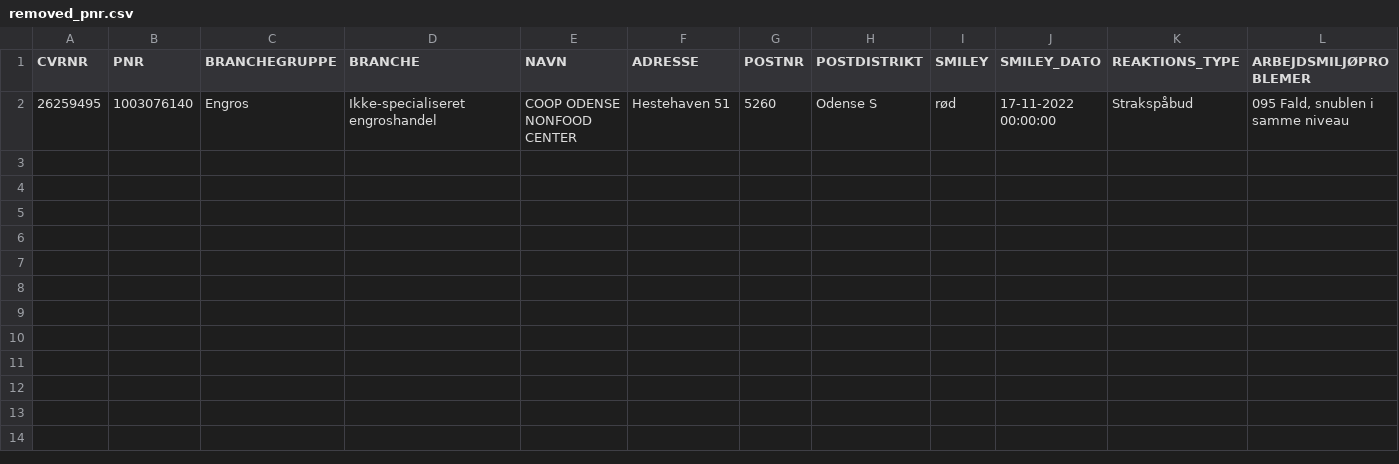
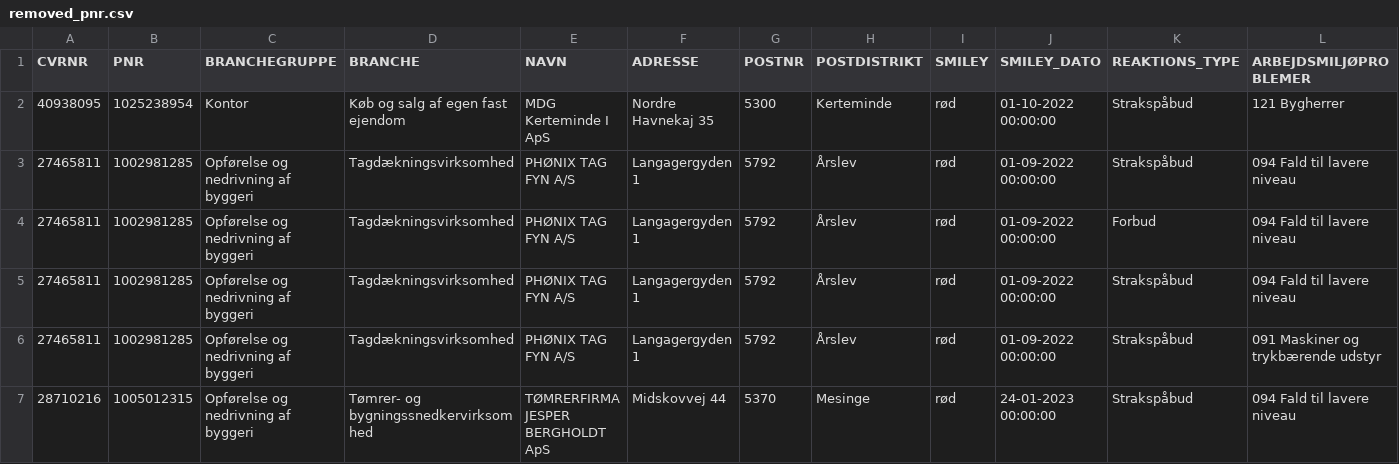
Before and after one commit to TV2-Fyn/scraping-af-arbejdstilsynets-smileyordning, a CSV file: csv/removed_pnr.csv, drawn as a sheet; only a part is shown; removed rows and columns are numbered as before the commit, all else as after; rows hold the shown columns only; the diff names each change by its address in the sheet, - before the commit and + after, or states it on an @@ line.

```diff
--- a/csv/removed_pnr.csv
+++ b/csv/removed_pnr.csv
-row 2: 26259495 | 1003076140 | Engros | Ikke-specialiseret engroshandel | COOP ODENSE NONFOOD CENTER | Hestehaven 51 | 5260 | Odense S | rød | 17-11-2022 00:00:00 | Strakspåbud | 095 Fald, snublen i samme niveau
+row 2: 40938095 | 1025238954 | Kontor | Køb og salg af egen fast ejendom | MDG Kerteminde I ApS | Nordre Havnekaj 35 | 5300 | Kerteminde | rød | 01-10-2022 00:00:00 | Strakspåbud | 121 Bygherrer
+row 3: 27465811 | 1002981285 | Opførelse og nedrivning af byggeri | Tagdækningsvirksomhed | PHØNIX TAG FYN A/S | Langagergyden 1 | 5792 | Årslev | rød | 01-09-2022 00:00:00 | Strakspåbud | 094 Fald til lavere niveau
+row 4: 27465811 | 1002981285 | Opførelse og nedrivning af byggeri | Tagdækningsvirksomhed | PHØNIX TAG FYN A/S | Langagergyden 1 | 5792 | Årslev | rød | 01-09-2022 00:00:00 | Forbud | 094 Fald til lavere niveau
+row 5: 27465811 | 1002981285 | Opførelse og nedrivning af byggeri | Tagdækningsvirksomhed | PHØNIX TAG FYN A/S | Langagergyden 1 | 5792 | Årslev | rød | 01-09-2022 00:00:00 | Strakspåbud | 094 Fald til lavere niveau
+row 6: 27465811 | 1002981285 | Opførelse og nedrivning af byggeri | Tagdækningsvirksomhed | PHØNIX TAG FYN A/S | Langagergyden 1 | 5792 | Årslev | rød | 01-09-2022 00:00:00 | Strakspåbud | 091 Maskiner og trykbærende udstyr
+row 7: 28710216 | 1005012315 | Opførelse og nedrivning af byggeri | Tømrer- og bygningssnedkervirksomhed | TØMRERFIRMA JESPER BERGHOLDT ApS | Midskovvej 44 | 5370 | Mesinge | rød | 24-01-2023 00:00:00 | Strakspåbud | 094 Fald til lavere niveau
```
